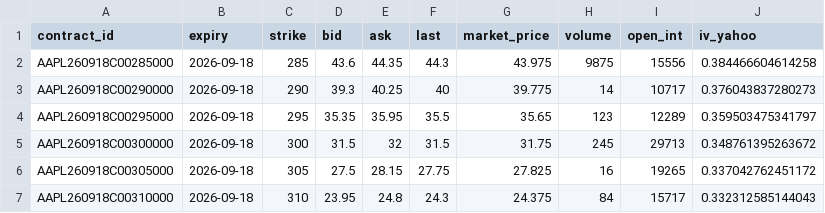
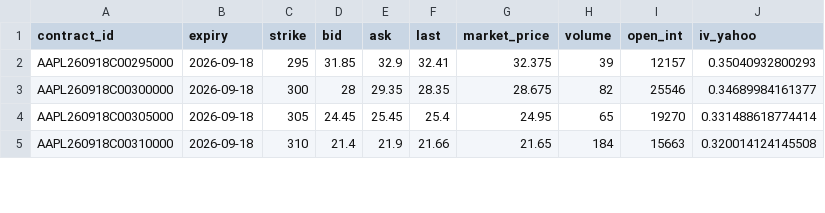
Before and after one commit to spikovich/proj_R, a CSV file: data/aapl_options.csv, drawn as a sheet; only a part is shown; the diff covers the shown part only.

```diff
--- a/data/aapl_options.csv
+++ b/data/aapl_options.csv
@@ -1,7 +1,5 @@
 "contract_id","expiry","strike","bid","ask","last","market_price","volume","open_int","iv_yahoo"
-"AAPL260918C00285000",2026-09-18,285,43.6,44.35,44.3,43.975,9875,15556,0.384466604614258
-"AAPL260918C00290000",2026-09-18,290,39.3,40.25,40,39.775,14,10717,0.376043837280273
-"AAPL260918C00295000",2026-09-18,295,35.35,35.95,35.5,35.65,123,12289,0.359503475341797
-"AAPL260918C00300000",2026-09-18,300,31.5,32,31.5,31.75,245,29713,0.348761395263672
-"AAPL260918C00305000",2026-09-18,305,27.5,28.15,27.75,27.825,16,19265,0.337042762451172
-"AAPL260918C00310000",2026-09-18,310,23.95,24.8,24.3,24.375,84,15717,0.332312585144043
+"AAPL260918C00295000",2026-09-18,295,31.85,32.9,32.41,32.375,39,12157,0.35040932800293
+"AAPL260918C00300000",2026-09-18,300,28,29.35,28.35,28.675,82,25546,0.34689984161377
+"AAPL260918C00305000",2026-09-18,305,24.45,25.45,25.4,24.95,65,19270,0.331488618774414
+"AAPL260918C00310000",2026-09-18,310,21.4,21.9,21.66,21.65,184,15663,0.320014124145508
```
Also changed, not shown: 151 edited cells elsewhere in this file, data/aapl_prices.csv, 1 other file.
